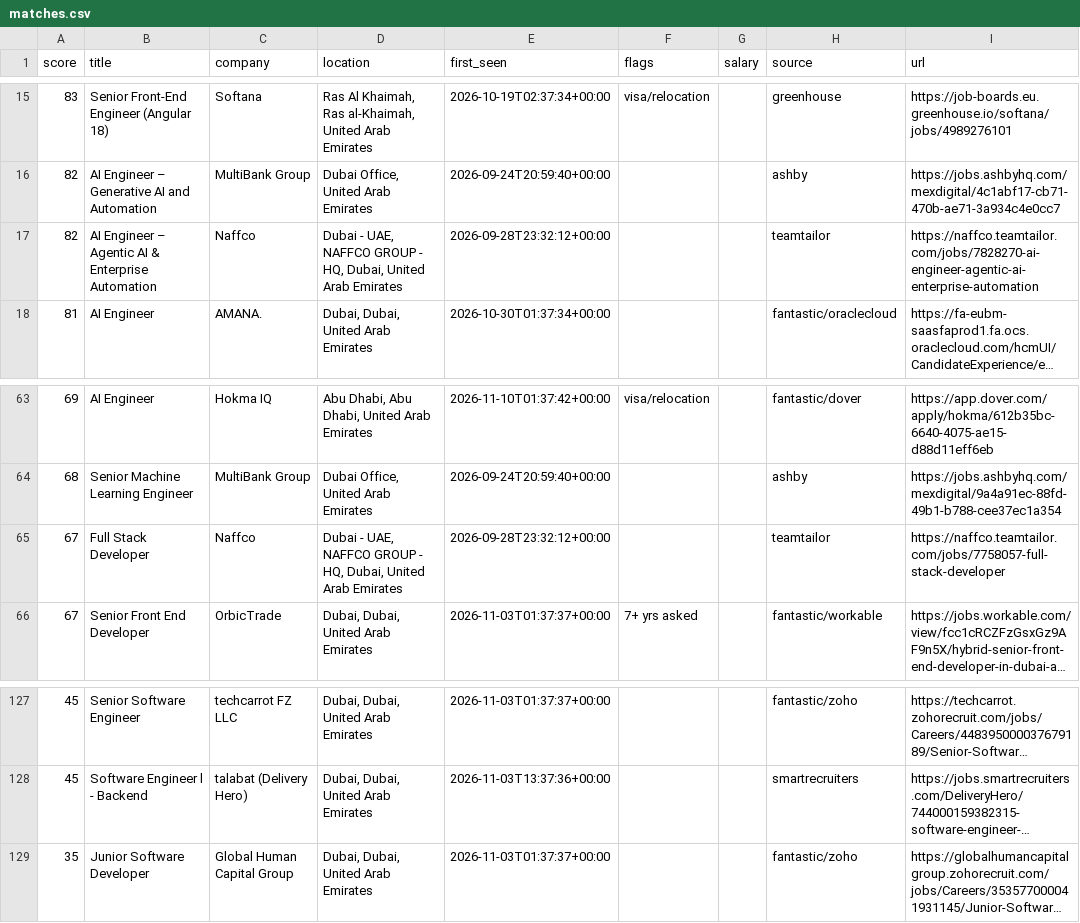
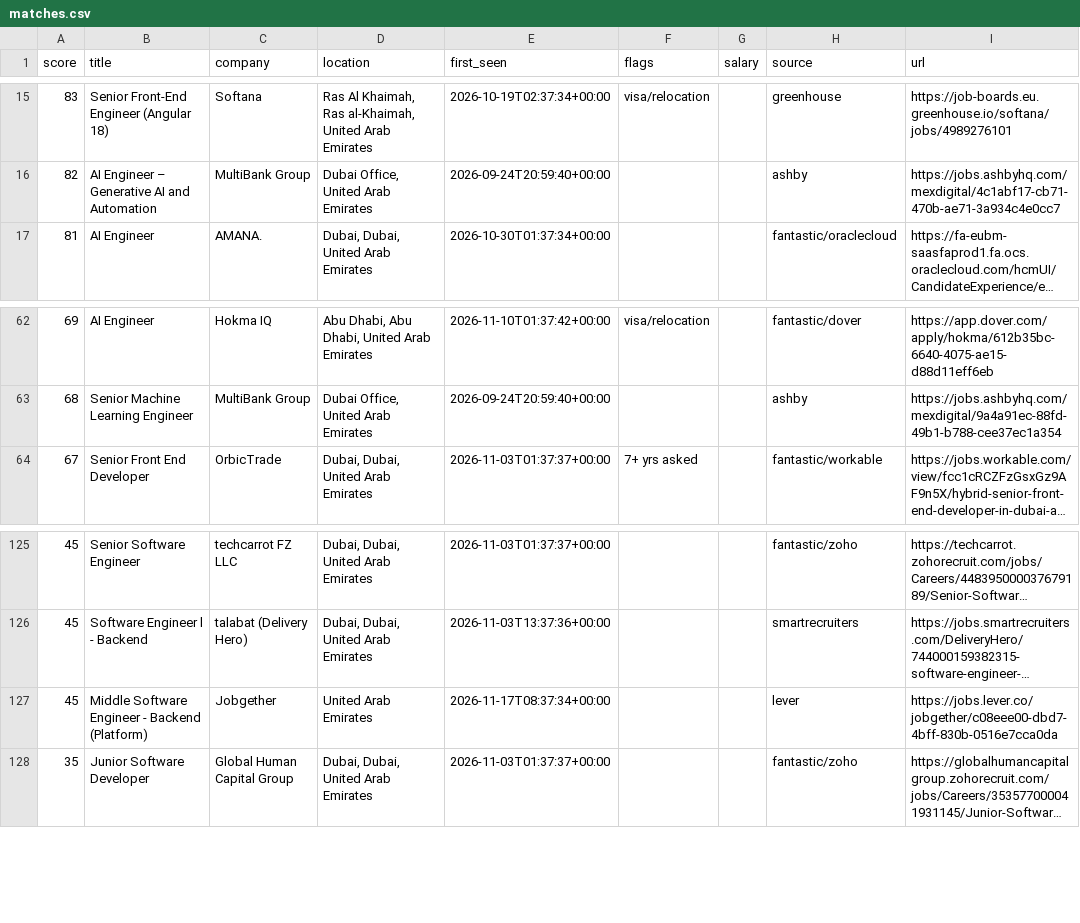
Before and after one commit to hafiz-hilalhumaid/uae-job-radar, a CSV file: data/matches.csv, drawn as a sheet; only a part is shown, gaps mark what is left out; long unchanged cells end in …; removed rows and columns are numbered as before the commit, all else as after; the diff names each change by its address in the sheet, - before the commit and + after, or states it on an @@ line.

```diff
--- a/data/matches.csv
+++ b/data/matches.csv
-row 17: 82 | AI Engineer – Agentic AI & Enterprise Automation | Naffco | Dubai - UAE, NAFFCO GROUP - HQ, Dubai, United Arab Emirates | 2026-09-28T23:32:12+00:00 |  |  | teamtailor | https://naffco.teamtailor.com/jobs/7828270-ai-engineer-agentic-ai-enterprise-automation
-row 65: 67 | Full Stack Developer | Naffco | Dubai - UAE, NAFFCO GROUP - HQ, Dubai, United Arab Emirates | 2026-09-28T23:32:12+00:00 |  |  | teamtailor | https://naffco.teamtailor.com/jobs/7758057-full-stack-developer
+row 127: 45 | Middle Software Engineer - Backend (Platform) | Jobgether | United Arab Emirates | 2026-11-17T08:37:34+00:00 |  |  | lever | https://jobs.lever.co/jobgether/c08eee00-dbd7-4bff-830b-0516e7cca0da
```
Also changed, not shown: 4 other files.
